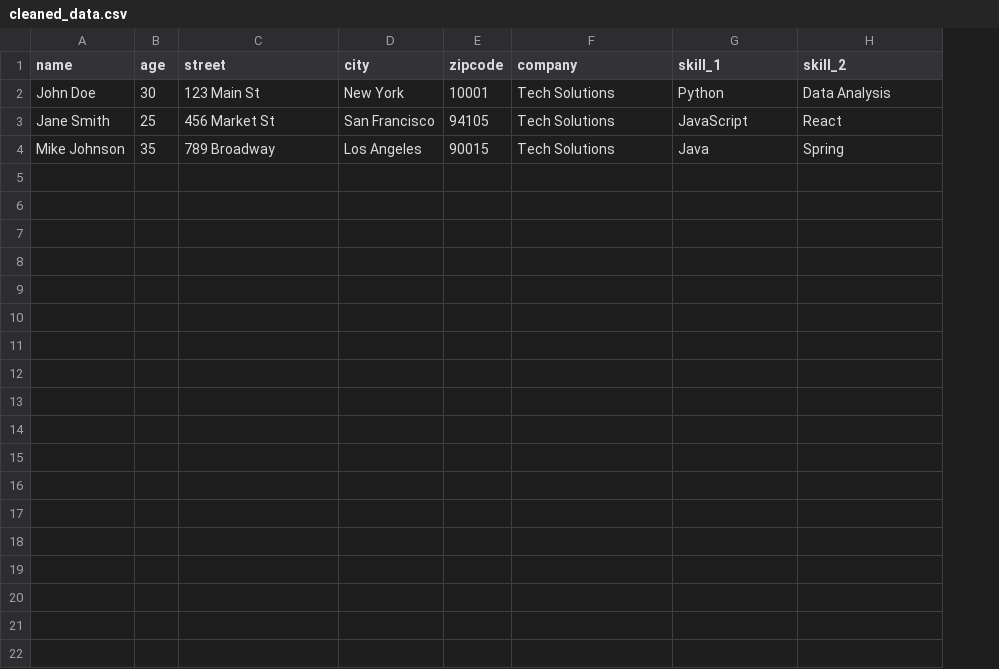
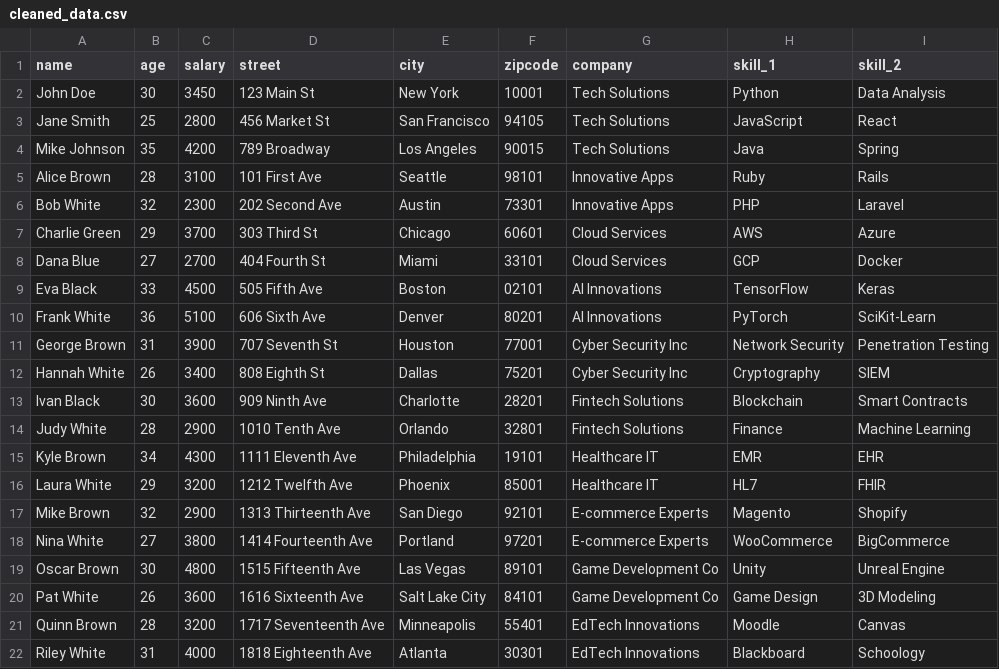
Before and after one commit to mizos0512/RPython, a CSV file: Notebooks/Clases/cleaned_data.csv, drawn as a sheet; the diff names each change by its address in the sheet, - before the commit and + after, or states it on an @@ line.

```diff
--- a/Notebooks/Clases/cleaned_data.csv
+++ b/Notebooks/Clases/cleaned_data.csv
+column C (salary), rows 2-4: 3450 | 2800 | 4200
+row 5: Alice Brown | 28 | 3100 | 101 First Ave | Seattle | 98101 | Innovative Apps | Ruby | Rails
+row 6: Bob White | 32 | 2300 | 202 Second Ave | Austin | 73301 | Innovative Apps | PHP | Laravel
+row 7: Charlie Green | 29 | 3700 | 303 Third St | Chicago | 60601 | Cloud Services | AWS | Azure
+row 8: Dana Blue | 27 | 2700 | 404 Fourth St | Miami | 33101 | Cloud Services | GCP | Docker
+row 9: Eva Black | 33 | 4500 | 505 Fifth Ave | Boston | 02101 | AI Innovations | TensorFlow | Keras
+row 10: Frank White | 36 | 5100 | 606 Sixth Ave | Denver | 80201 | AI Innovations | PyTorch | SciKit-Learn
+row 11: George Brown | 31 | 3900 | 707 Seventh St | Houston | 77001 | Cyber Security Inc | Network Security | Penetration Testing
+row 12: Hannah White | 26 | 3400 | 808 Eighth St | Dallas | 75201 | Cyber Security Inc | Cryptography | SIEM
+row 13: Ivan Black | 30 | 3600 | 909 Ninth Ave | Charlotte | 28201 | Fintech Solutions | Blockchain | Smart Contracts
+row 14: Judy White | 28 | 2900 | 1010 Tenth Ave | Orlando | 32801 | Fintech Solutions | Finance | Machine Learning
+row 15: Kyle Brown | 34 | 4300 | 1111 Eleventh Ave | Philadelphia | 19101 | Healthcare IT | EMR | EHR
+row 16: Laura White | 29 | 3200 | 1212 Twelfth Ave | Phoenix | 85001 | Healthcare IT | HL7 | FHIR
+row 17: Mike Brown | 32 | 2900 | 1313 Thirteenth Ave | San Diego | 92101 | E-commerce Experts | Magento | Shopify
+row 18: Nina White | 27 | 3800 | 1414 Fourteenth Ave | Portland | 97201 | E-commerce Experts | WooCommerce | BigCommerce
+row 19: Oscar Brown | 30 | 4800 | 1515 Fifteenth Ave | Las Vegas | 89101 | Game Development Co | Unity | Unreal Engine
+row 20: Pat White | 26 | 3600 | 1616 Sixteenth Ave | Salt Lake City | 84101 | Game Development Co | Game Design | 3D Modeling
+row 21: Quinn Brown | 28 | 3200 | 1717 Seventeenth Ave | Minneapolis | 55401 | EdTech Innovations | Moodle | Canvas
+row 22: Riley White | 31 | 4000 | 1818 Eighteenth Ave | Atlanta | 30301 | EdTech Innovations | Blackboard | Schoology
```
Also changed, not shown: 1 other file.
